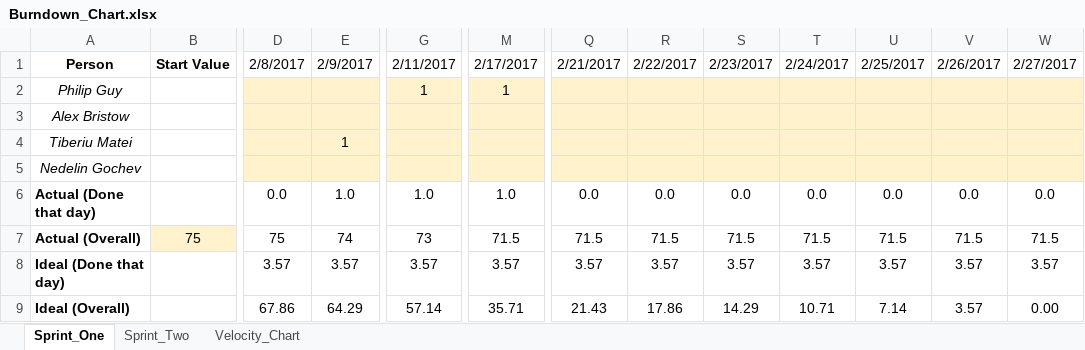
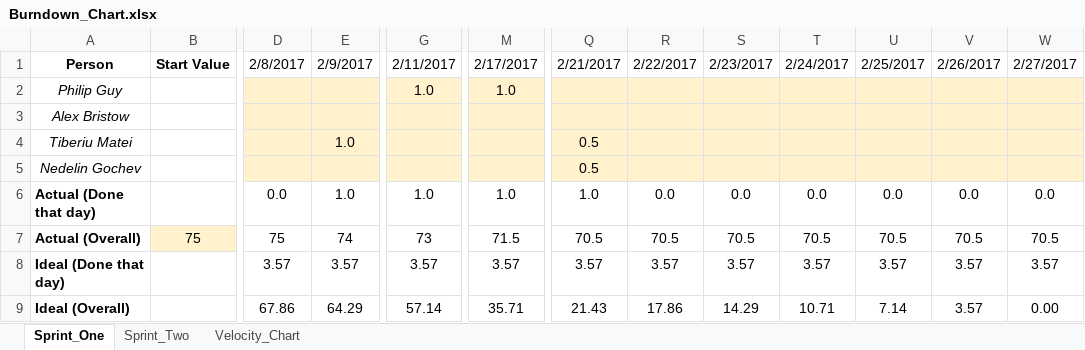
Before and after one commit to Pilopa/Guy-s-Guys, an Excel workbook: Documentation/Burndown_Chart.xlsx, sheet Sprint_One, drawn as a sheet; only a part is shown, gaps mark what is left out; values as stored, in another font and other column widths than the file's, no borders; charts and pictures not drawn; the diff names each change by its address in the sheet, - before the commit and + after, or states it on an @@ line.

Commit message:
Updated burndown chart in effect of the daily scrum meeting today

```diff
--- a/Documentation/Burndown_Chart.xlsx (sheet Sprint_One)
+++ b/Documentation/Burndown_Chart.xlsx (sheet Sprint_One)
-G2: 1
+G2: 1.0
-M2: 1
+M2: 1.0
-E4: 1
+E4: 1.0
-Q4:Q5: (empty)
+Q4:Q5: 0.5
-Q6: 0.0
+Q6: 1.0
-Q7: 71.5
+Q7: 70.5
-R7: 71.5
+R7: 70.5
-S7: 71.5
+S7: 70.5
-T7: 71.5
+T7: 70.5
-U7: 71.5
+U7: 70.5
-V7: 71.5
+V7: 70.5
-W7: 71.5
+W7: 70.5
```
Also changed, not shown: sheet Velocity_Chart, charts or pictures.
